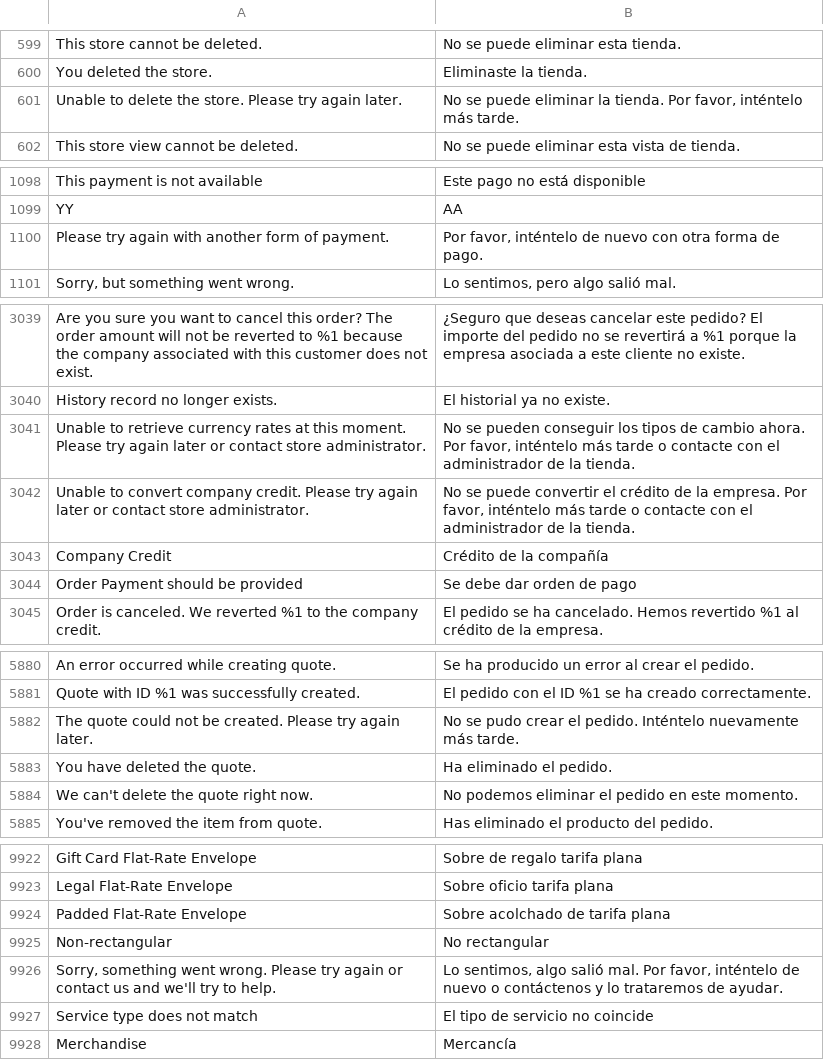
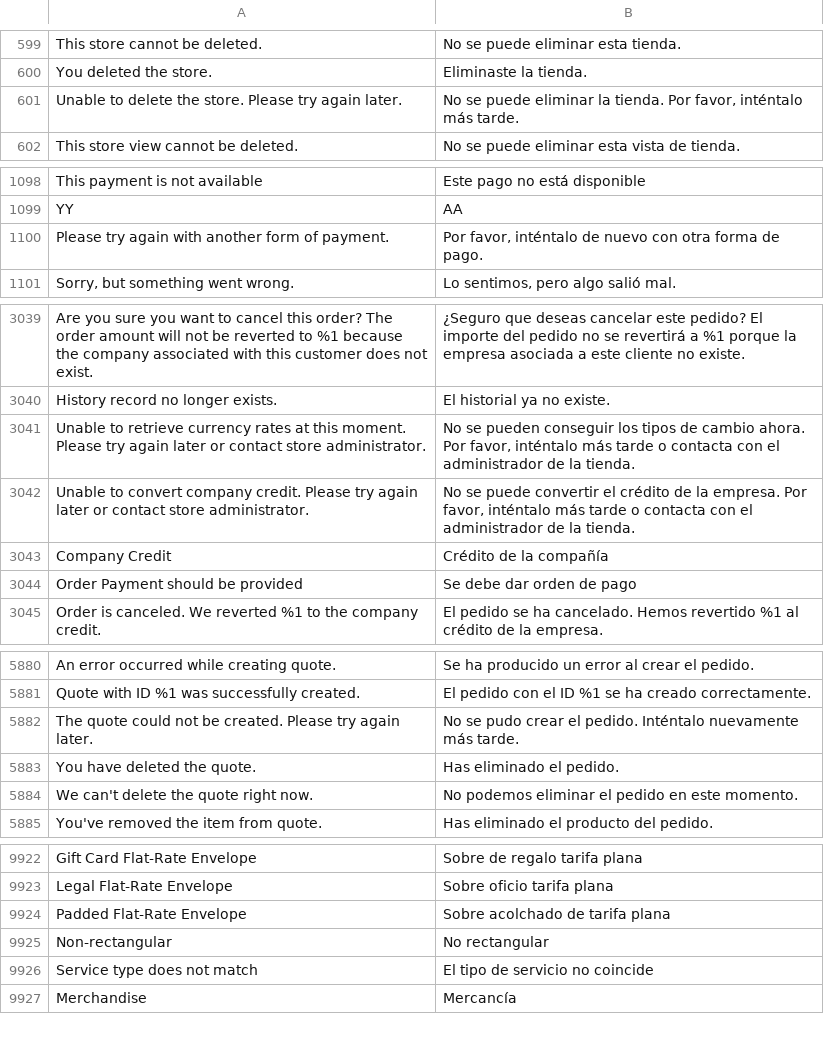
Before and after one commit to magento-l10n/language-es_ES, a CSV file: es_ES.csv, drawn as a sheet; only a part is shown, gaps mark what is left out; the diff covers the shown part only; the diff names each change by its address in the sheet, - before the commit and + after, or states it on an @@ line.

Commit message:
Updating translations from Crowdin.

```diff
--- a/es_ES.csv
+++ b/es_ES.csv
-B601: …Por favor, inténtelo más tarde.
+B601: …Por favor, inténtalo más tarde.
-B1100: Por favor, inténtelo de nuevo…
+B1100: Por favor, inténtalo de nuevo…
-B3041: …Por favor, inténtelo más tarde o contacte con el…
+B3041: …Por favor, inténtalo más tarde o contacta con el…
-B3042: …Por favor, inténtelo más tarde o contacte con el…
+B3042: …Por favor, inténtalo más tarde o contacta con el…
-B5882: …el pedido. Inténtelo nuevamente más…
+B5882: …el pedido. Inténtalo nuevamente más…
-B5883: Ha eliminado el pedido.
+B5883: Has eliminado el pedido.
-row 9926: Sorry, something went wrong. Please try again or contact us and we'll try to help. | Lo sentimos, algo salió mal. Por favor, inténtelo de nuevo o contáctenos y lo trataremos de ayudar.
```
Also changed, not shown: 9 edited cells elsewhere in this file, 1 other file.
